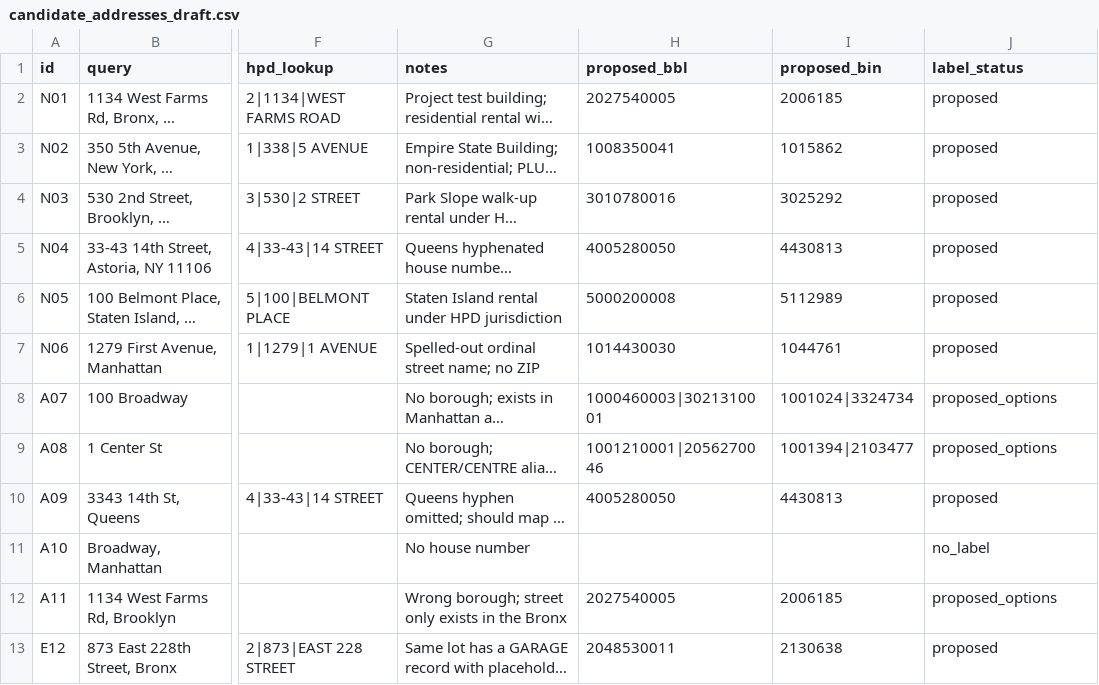
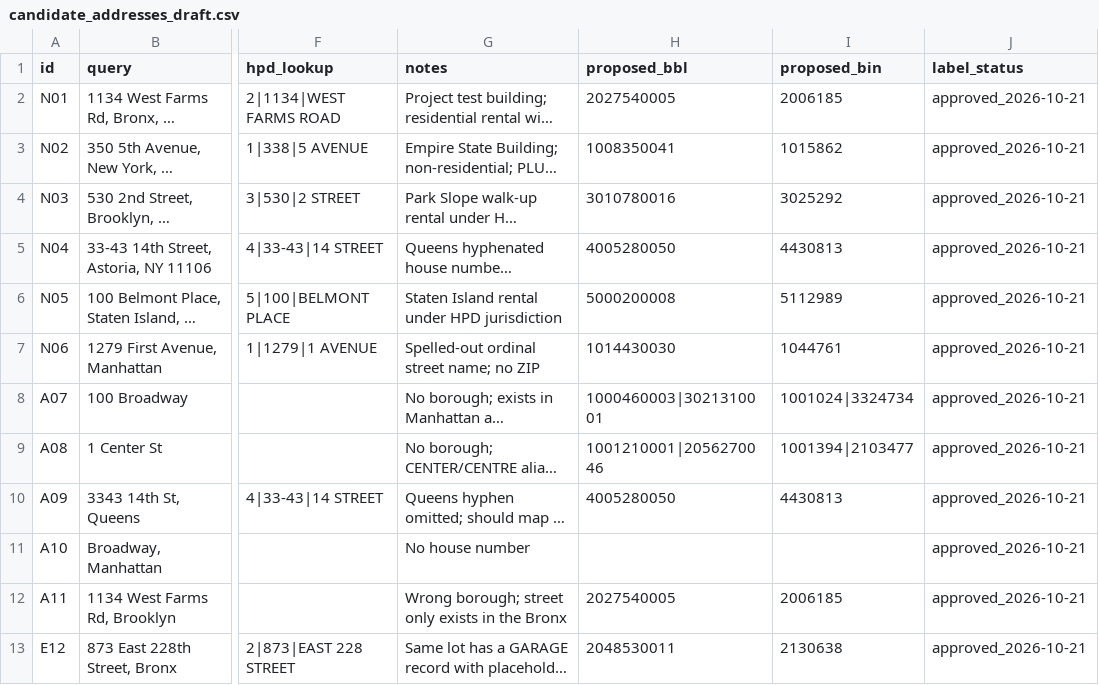
Before and after one commit to Sjaisw12/nyc-apartment-research-agent, a CSV file: data/eval/candidate_addresses_draft.csv, drawn as a sheet; only a part is shown, gaps mark what is left out; long unchanged cells end in …; the diff covers the shown part only; the diff names each change by its address in the sheet, - before the commit and + after, or states it on an @@ line.

```diff
--- a/data/eval/candidate_addresses_draft.csv
+++ b/data/eval/candidate_addresses_draft.csv
-J2:J7 (label_status): proposed
+J2:J7 (label_status): approved_2026-10-21
-J8:J9 (label_status): proposed_options
+J8:J9 (label_status): approved_2026-10-21
-J10 (label_status): proposed
+J10 (label_status): approved_2026-10-21
-J11 (label_status): no_label
+J11 (label_status): approved_2026-10-21
-J12 (label_status): proposed_options
+J12 (label_status): approved_2026-10-21
-J13 (label_status): proposed
+J13 (label_status): approved_2026-10-21
```
Also changed, not shown: 4 added rows and 8 edited cells elsewhere in this file, 19 other files.
